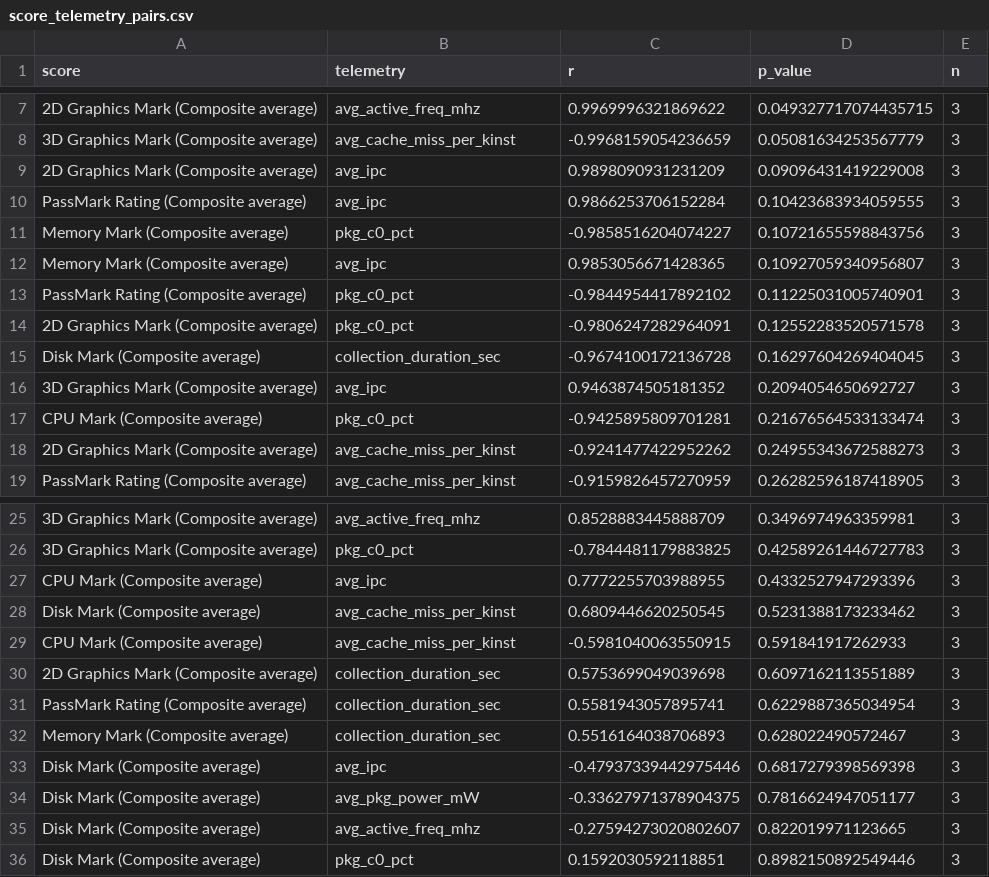
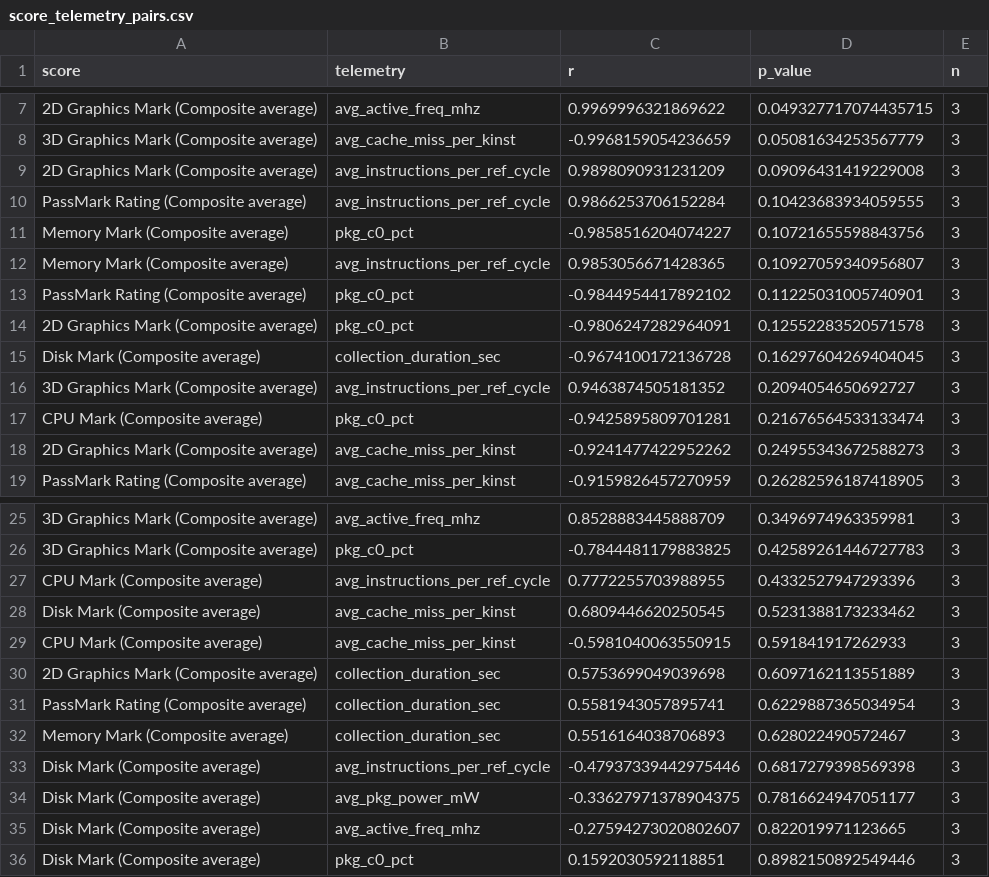
Before and after one commit to KhairulIzwan/passmark-socwatch-emon-win, a CSV file: reports/telemetry_correlation_report/CoreUltra7_366H/cross_run_analysis/score_telemetry_pairs.csv, drawn as a sheet; only a part is shown, gaps mark what is left out; the diff names each change by its address in the sheet, - before the commit and + after, or states it on an @@ line.

Commit message:
Correct reference-cycle metric and document Ubuntu pilot

```diff
--- a/reports/telemetry_correlation_report/CoreUltra7_366H/cross_run_analysis/score_telemetry_pairs.csv
+++ b/reports/telemetry_correlation_report/CoreUltra7_366H/cross_run_analysis/score_telemetry_pairs.csv
-B9:B10 (telemetry): avg_ipc
+B9:B10 (telemetry): avg_instructions_per_ref_cycle
-B12 (telemetry): avg_ipc
+B12 (telemetry): avg_instructions_per_ref_cycle
-B16 (telemetry): avg_ipc
+B16 (telemetry): avg_instructions_per_ref_cycle
-B27 (telemetry): avg_ipc
+B27 (telemetry): avg_instructions_per_ref_cycle
-B33 (telemetry): avg_ipc
+B33 (telemetry): avg_instructions_per_ref_cycle
```
Also changed, not shown: reports/telemetry_correlation_report/CoreUltra7_366H/20261103_231839/analysis/emon_timeseries_tidy.csv, reports/telemetry_correlation_report/CoreUltra7_366H/20261103_233441/analysis/emon_timeseries_tidy.csv, 14 other files.
